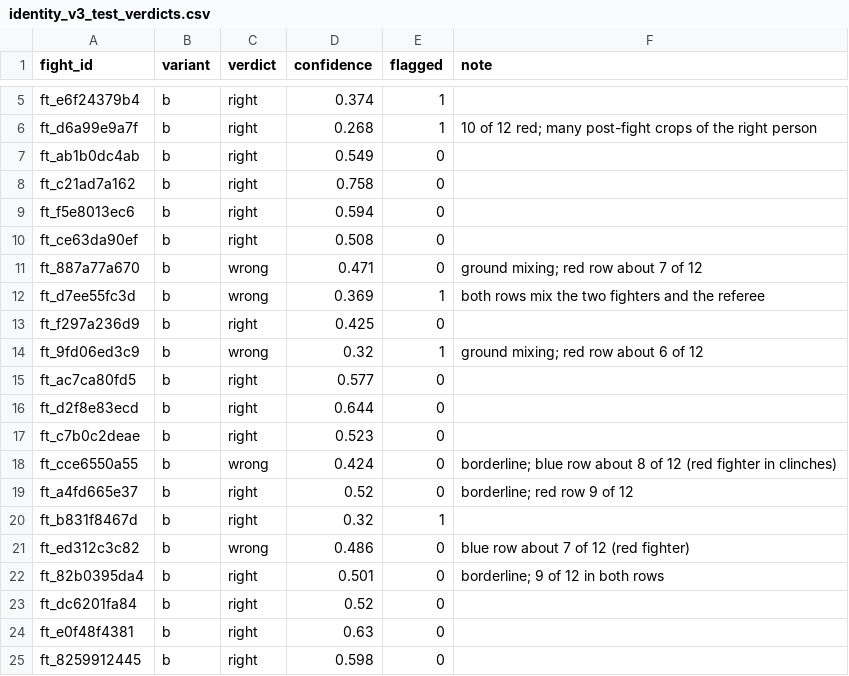
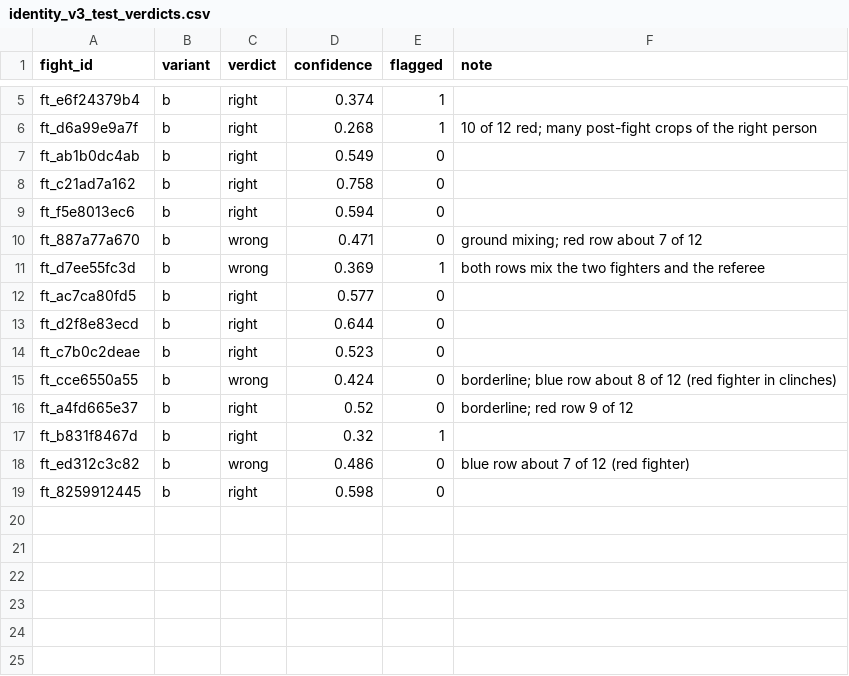
Before and after one commit to anshv29/cornerman, a CSV file: experiments/identity_v3_test_verdicts.csv, drawn as a sheet; only a part is shown, gaps mark what is left out.

```diff
--- a/experiments/identity_v3_test_verdicts.csv
+++ b/experiments/identity_v3_test_verdicts.csv
@@ -9,7 +9,4 @@ ft_c21ad7a162,b,right,0.758,0,
 ft_f5e8013ec6,b,right,0.594,0,
-ft_ce63da90ef,b,right,0.508,0,
 ft_887a77a670,b,wrong,0.471,0,ground mixing; red row about 7 of 12
 ft_d7ee55fc3d,b,wrong,0.369,1,both rows mix the two fighters and the referee
-ft_f297a236d9,b,right,0.425,0,
-ft_9fd06ed3c9,b,wrong,0.32,1,ground mixing; red row about 6 of 12
 ft_ac7ca80fd5,b,right,0.577,0,
@@ -21,5 +18,2 @@ ft_b831f8467d,b,right,0.32,1,
 ft_ed312c3c82,b,wrong,0.486,0,blue row about 7 of 12 (red fighter)
-ft_82b0395da4,b,right,0.501,0,borderline; 9 of 12 in both rows
-ft_dc6201fa84,b,right,0.52,0,
-ft_e0f48f4381,b,right,0.63,0,
 ft_8259912445,b,right,0.598,0,
```
Also changed, not shown: experiments/identity_v3_dev_verdicts.csv, 4 other files.
